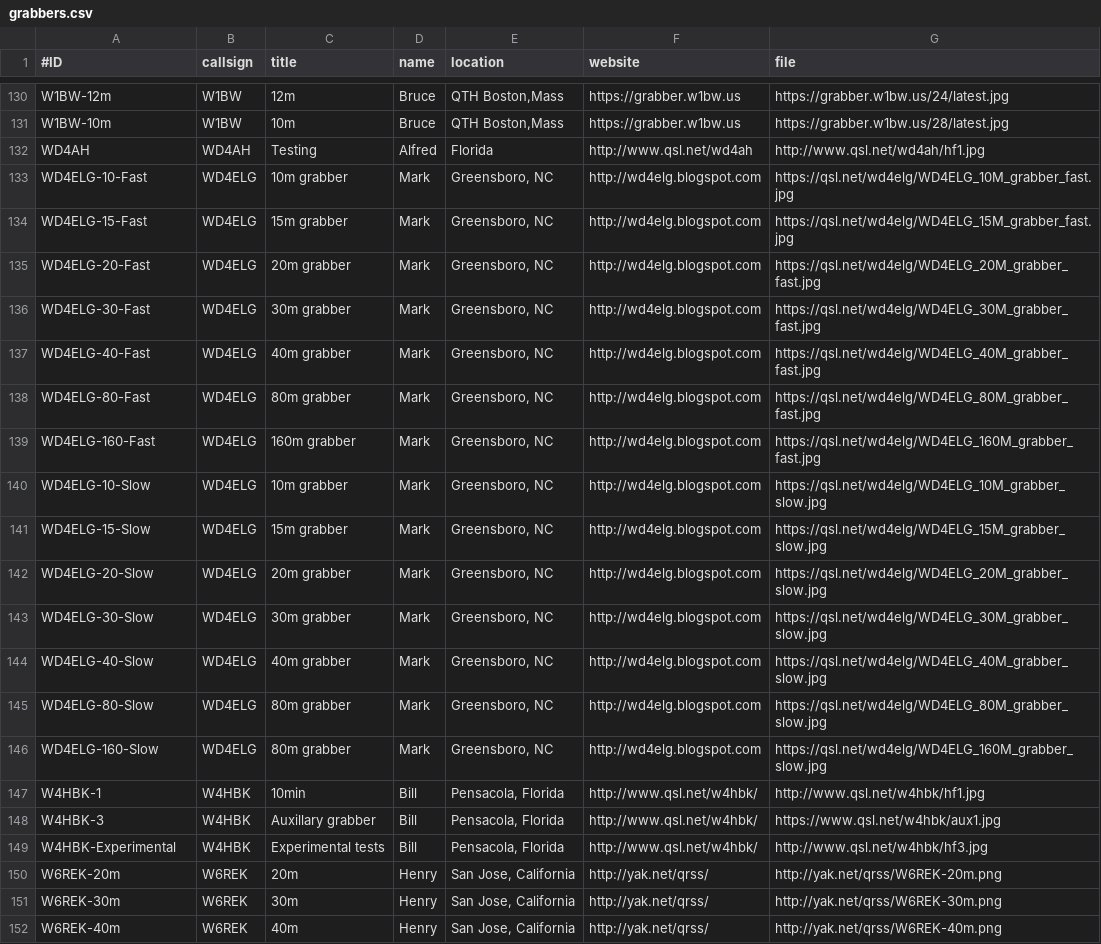
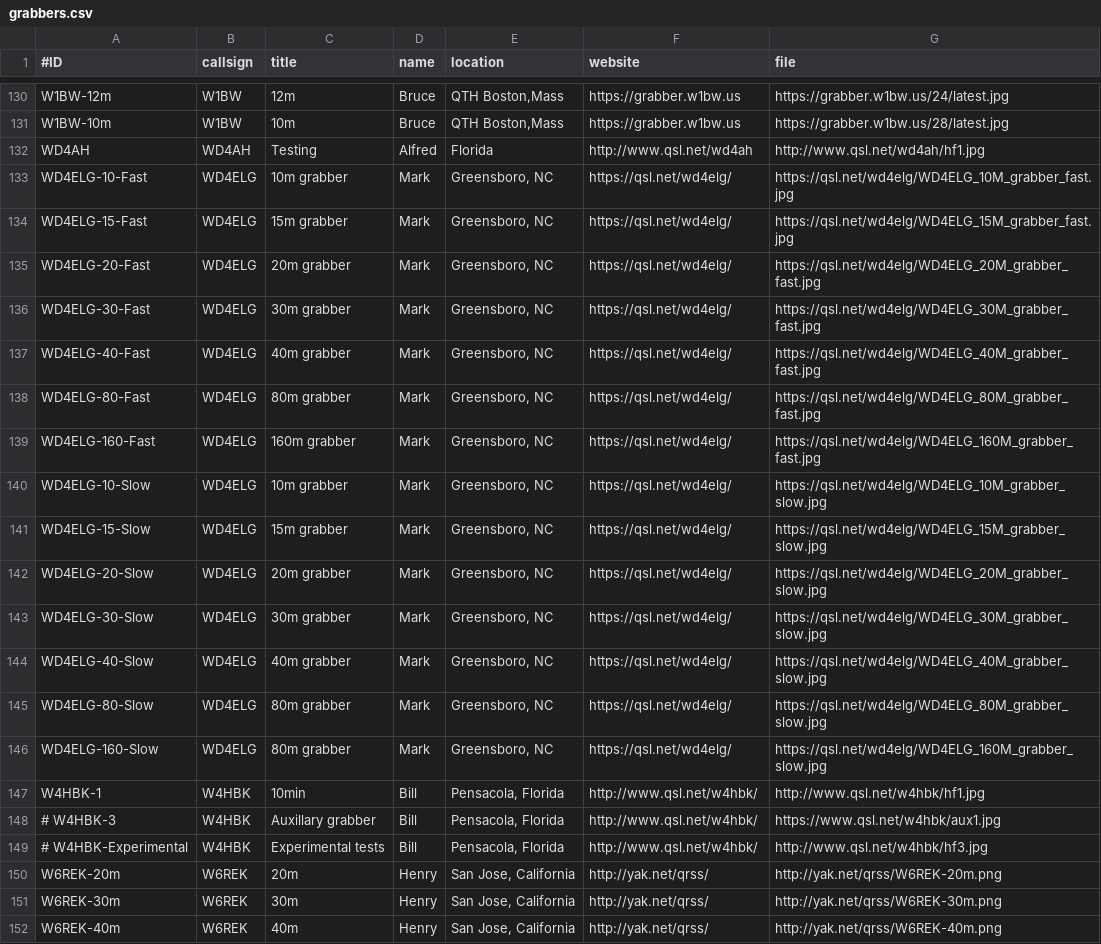
Before and after one commit to syedrizvinet/QRSS-plus-dev, a CSV file: grabbers.csv, drawn as a sheet; only a part is shown, gaps mark what is left out.

Commit message:
Update grabbers.csv
Redirect WD4ELG homepage to the latest QSL.NET address.

#'d out W4HBK who has been dormant for some years but left one
entry in just in case of re-activation.

```diff
--- a/grabbers.csv
+++ b/grabbers.csv
@@ -132,19 +132,19 @@ W1BW-10m,W1BW,10m,Bruce,"QTH Boston,Mass",https://grabber.w1bw.us,https://grabbe
 WD4AH,WD4AH,Testing,Alfred,Florida,http://www.qsl.net/wd4ah,http://www.qsl.net/wd4ah/hf1.jpg
-WD4ELG-10-Fast,WD4ELG,10m grabber,Mark,"Greensboro, NC",http://wd4elg.blogspot.com,https://qsl.net/wd4elg/WD4ELG_10M_grabber_fast.jpg
-WD4ELG-15-Fast,WD4ELG,15m grabber,Mark,"Greensboro, NC",http://wd4elg.blogspot.com,https://qsl.net/wd4elg/WD4ELG_15M_grabber_fast.jpg
-WD4ELG-20-Fast,WD4ELG,20m grabber,Mark,"Greensboro, NC",http://wd4elg.blogspot.com,https://qsl.net/wd4elg/WD4ELG_20M_grabber_fast.jpg
-WD4ELG-30-Fast,WD4ELG,30m grabber,Mark,"Greensboro, NC",http://wd4elg.blogspot.com,https://qsl.net/wd4elg/WD4ELG_30M_grabber_fast.jpg
-WD4ELG-40-Fast,WD4ELG,40m grabber,Mark,"Greensboro, NC",http://wd4elg.blogspot.com,https://qsl.net/wd4elg/WD4ELG_40M_grabber_fast.jpg
-WD4ELG-80-Fast,WD4ELG,80m grabber,Mark,"Greensboro, NC",http://wd4elg.blogspot.com,https://qsl.net/wd4elg/WD4ELG_80M_grabber_fast.jpg
-WD4ELG-160-Fast,WD4ELG,160m grabber,Mark,"Greensboro, NC",http://wd4elg.blogspot.com,https://qsl.net/wd4elg/WD4ELG_160M_grabber_fast.jpg
-WD4ELG-10-Slow,WD4ELG,10m grabber,Mark,"Greensboro, NC",http://wd4elg.blogspot.com,https://qsl.net/wd4elg/WD4ELG_10M_grabber_slow.jpg
-WD4ELG-15-Slow,WD4ELG,15m grabber,Mark,"Greensboro, NC",http://wd4elg.blogspot.com,https://qsl.net/wd4elg/WD4ELG_15M_grabber_slow.jpg
-WD4ELG-20-Slow,WD4ELG,20m grabber,Mark,"Greensboro, NC",http://wd4elg.blogspot.com,https://qsl.net/wd4elg/WD4ELG_20M_grabber_slow.jpg
-WD4ELG-30-Slow,WD4ELG,30m grabber,Mark,"Greensboro, NC",http://wd4elg.blogspot.com,https://qsl.net/wd4elg/WD4ELG_30M_grabber_slow.jpg
-WD4ELG-40-Slow,WD4ELG,40m grabber,Mark,"Greensboro, NC",http://wd4elg.blogspot.com,https://qsl.net/wd4elg/WD4ELG_40M_grabber_slow.jpg
-WD4ELG-80-Slow,WD4ELG,80m grabber,Mark,"Greensboro, NC",http://wd4elg.blogspot.com,https://qsl.net/wd4elg/WD4ELG_80M_grabber_slow.jpg
-WD4ELG-160-Slow,WD4ELG,80m grabber,Mark,"Greensboro, NC",http://wd4elg.blogspot.com,https://qsl.net/wd4elg/WD4ELG_160M_grabber_slow.jpg
+WD4ELG-10-Fast,WD4ELG,10m grabber,Mark,"Greensboro, NC",https://qsl.net/wd4elg/,https://qsl.net/wd4elg/WD4ELG_10M_grabber_fast.jpg
+WD4ELG-15-Fast,WD4ELG,15m grabber,Mark,"Greensboro, NC",https://qsl.net/wd4elg/,https://qsl.net/wd4elg/WD4ELG_15M_grabber_fast.jpg
+WD4ELG-20-Fast,WD4ELG,20m grabber,Mark,"Greensboro, NC",https://qsl.net/wd4elg/,https://qsl.net/wd4elg/WD4ELG_20M_grabber_fast.jpg
+WD4ELG-30-Fast,WD4ELG,30m grabber,Mark,"Greensboro, NC",https://qsl.net/wd4elg/,https://qsl.net/wd4elg/WD4ELG_30M_grabber_fast.jpg
+WD4ELG-40-Fast,WD4ELG,40m grabber,Mark,"Greensboro, NC",https://qsl.net/wd4elg/,https://qsl.net/wd4elg/WD4ELG_40M_grabber_fast.jpg
+WD4ELG-80-Fast,WD4ELG,80m grabber,Mark,"Greensboro, NC",https://qsl.net/wd4elg/,https://qsl.net/wd4elg/WD4ELG_80M_grabber_fast.jpg
+WD4ELG-160-Fast,WD4ELG,160m grabber,Mark,"Greensboro, NC",https://qsl.net/wd4elg/,https://qsl.net/wd4elg/WD4ELG_160M_grabber_fast.jpg
+WD4ELG-10-Slow,WD4ELG,10m grabber,Mark,"Greensboro, NC",https://qsl.net/wd4elg/,https://qsl.net/wd4elg/WD4ELG_10M_grabber_slow.jpg
+WD4ELG-15-Slow,WD4ELG,15m grabber,Mark,"Greensboro, NC",https://qsl.net/wd4elg/,https://qsl.net/wd4elg/WD4ELG_15M_grabber_slow.jpg
+WD4ELG-20-Slow,WD4ELG,20m grabber,Mark,"Greensboro, NC",https://qsl.net/wd4elg/,https://qsl.net/wd4elg/WD4ELG_20M_grabber_slow.jpg
+WD4ELG-30-Slow,WD4ELG,30m grabber,Mark,"Greensboro, NC",https://qsl.net/wd4elg/,https://qsl.net/wd4elg/WD4ELG_30M_grabber_slow.jpg
+WD4ELG-40-Slow,WD4ELG,40m grabber,Mark,"Greensboro, NC",https://qsl.net/wd4elg/,https://qsl.net/wd4elg/WD4ELG_40M_grabber_slow.jpg
+WD4ELG-80-Slow,WD4ELG,80m grabber,Mark,"Greensboro, NC",https://qsl.net/wd4elg/,https://qsl.net/wd4elg/WD4ELG_80M_grabber_slow.jpg
+WD4ELG-160-Slow,WD4ELG,80m grabber,Mark,"Greensboro, NC",https://qsl.net/wd4elg/,https://qsl.net/wd4elg/WD4ELG_160M_grabber_slow.jpg
 W4HBK-1,W4HBK,10min,Bill,"Pensacola, Florida",http://www.qsl.net/w4hbk/,http://www.qsl.net/w4hbk/hf1.jpg
-W4HBK-3,W4HBK,Auxillary grabber,Bill,"Pensacola, Florida",http://www.qsl.net/w4hbk/,https://www.qsl.net/w4hbk/aux1.jpg
-W4HBK-Experimental,W4HBK,Experimental tests,Bill,"Pensacola, Florida",http://www.qsl.net/w4hbk/,http://www.qsl.net/w4hbk/hf3.jpg
+# W4HBK-3,W4HBK,Auxillary grabber,Bill,"Pensacola, Florida",http://www.qsl.net/w4hbk/,https://www.qsl.net/w4hbk/aux1.jpg
+# W4HBK-Experimental,W4HBK,Experimental tests,Bill,"Pensacola, Florida",http://www.qsl.net/w4hbk/,http://www.qsl.net/w4hbk/hf3.jpg
 W6REK-20m,W6REK,20m,Henry,"San Jose, California",http://yak.net/qrss/,http://yak.net/qrss/W6REK-20m.png
```
